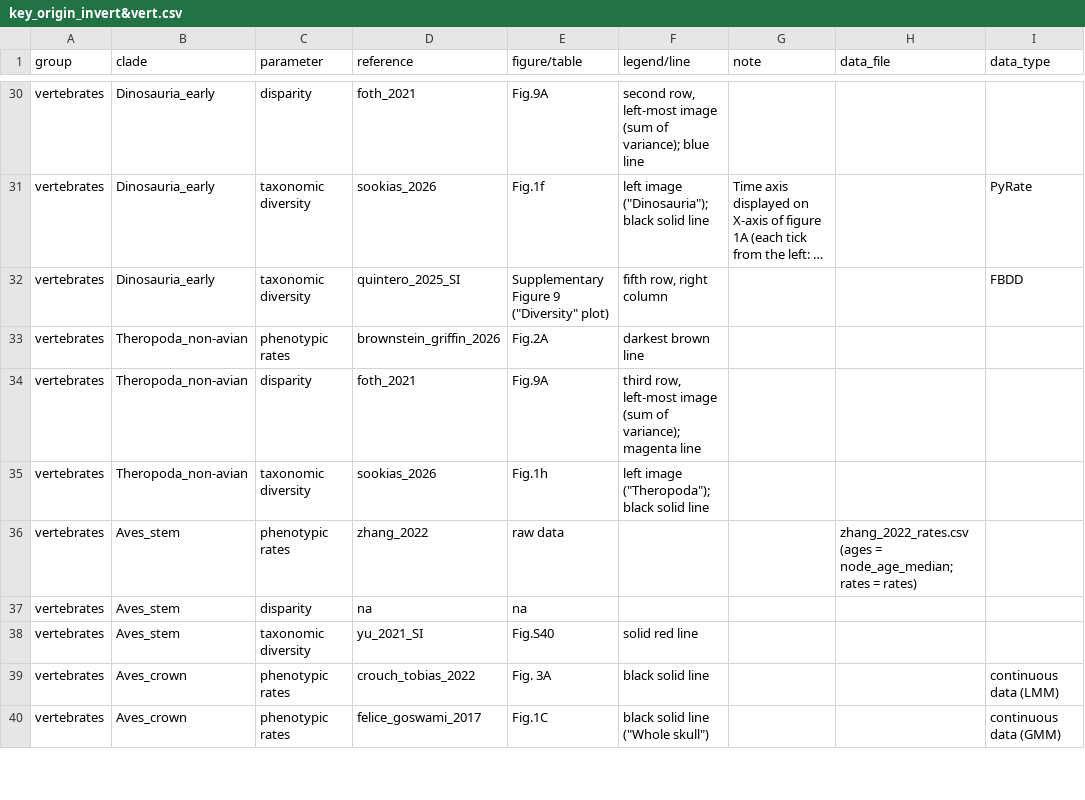
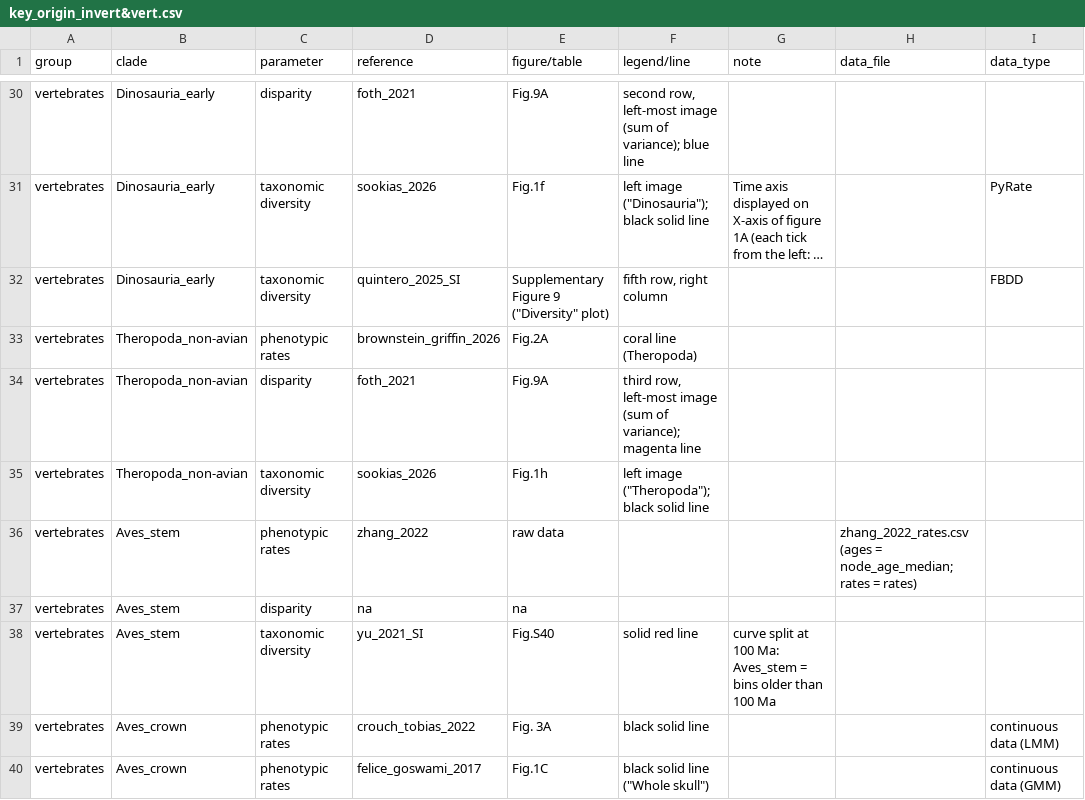
Before and after one commit to tiago-simoes/ImageDigitization_pipeline, a CSV file: input_keys/key_origin_invert&vert.csv, drawn as a sheet; only a part is shown, gaps mark what is left out; long unchanged cells end in …; the diff covers the shown part only; the diff names each change by its address in the sheet, - before the commit and + after, or states it on an @@ line.

```diff
--- a/input_keys/key_origin_invert&vert.csv
+++ b/input_keys/key_origin_invert&vert.csv
-F33 (legend/line): darkest brown line
+F33 (legend/line): coral line (Theropoda)
-G38 (note): (empty)
+G38 (note): curve split at 100 Ma: Aves_stem = bins older than 100 Ma
```
Also changed, not shown: 9 edited cells elsewhere in this file, input_keys/key_massext_invert&vert.csv.
